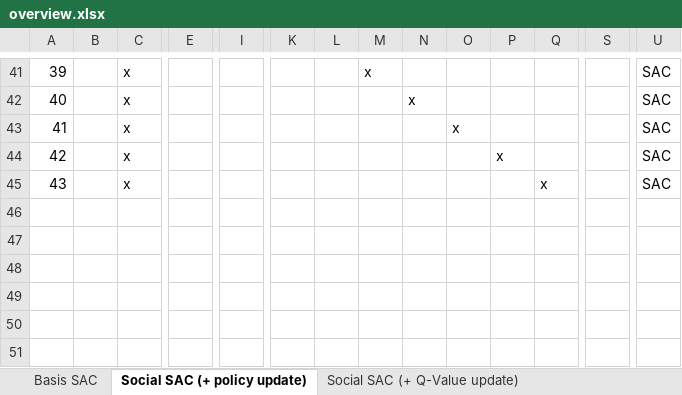
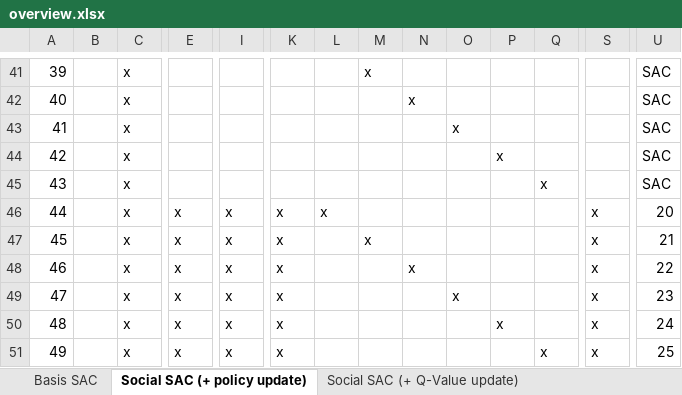
Before and after one commit to kristina29/social-rl, an Excel workbook: experiments/overview.xlsx, sheet Social SAC (+ policy update), drawn as a sheet; only a part is shown, gaps mark what is left out; values as stored, in another font and other column widths than the file's, no borders; charts and pictures not drawn; rows hold the shown columns only; the diff names each change by its address in the sheet, - before the commit and + after, or states it on an @@ line.

```diff
--- a/experiments/overview.xlsx (sheet Social SAC (+ policy update))
+++ b/experiments/overview.xlsx (sheet Social SAC (+ policy update))
+row 46: 44 |  | x | x | x | x | x |  |  |  |  |  | x | 20
+row 47: 45 |  | x | x | x | x |  | x |  |  |  |  | x | 21
+row 48: 46 |  | x | x | x | x |  |  | x |  |  |  | x | 22
+row 49: 47 |  | x | x | x | x |  |  |  | x |  |  | x | 23
+row 50: 48 |  | x | x | x | x |  |  |  |  | x |  | x | 24
+row 51: 49 |  | x | x | x | x |  |  |  |  |  | x | x | 25
```
Also changed, not shown: 2 other files.
